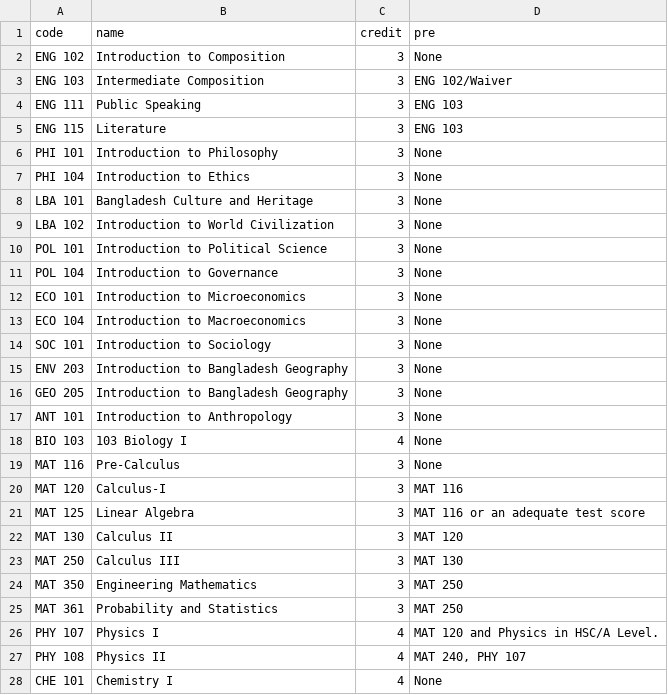
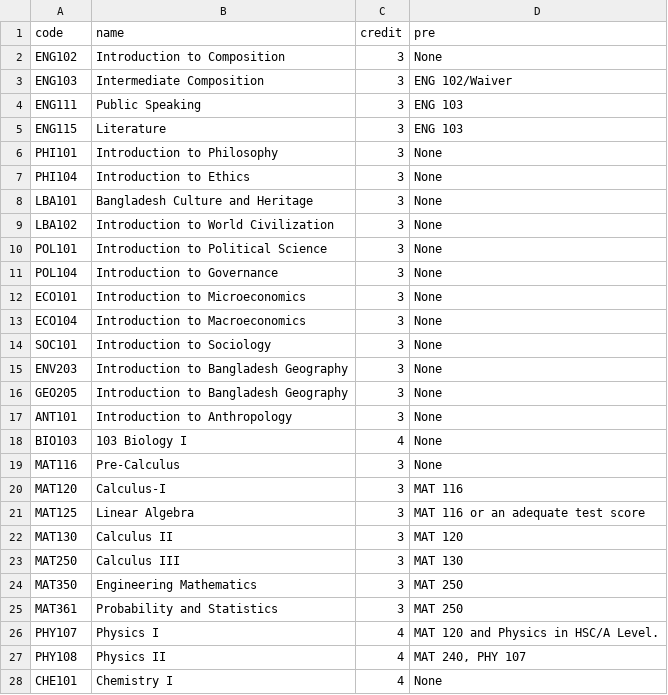
Before and after one commit to HassanNsu/chatbot_2, a CSV file: allCourse.csv, drawn as a sheet; only a part is shown; the diff covers the shown part only.

Commit message:
Add files via upload
delete space

```diff
--- a/allCourse.csv
+++ b/allCourse.csv
@@ -1,28 +1,28 @@
 code,name,credit,pre
-ENG 102,Introduction to Composition,3,None
-ENG 103,Intermediate Composition,3,ENG 102/Waiver
-ENG 111,Public Speaking,3,ENG 103
-ENG 115,Literature,3,ENG 103
-PHI 101,Introduction to Philosophy,3,None
-PHI 104,Introduction to Ethics,3,None
-LBA 101,Bangladesh Culture and Heritage,3,None
-LBA 102,Introduction to World Civilization,3,None
-POL 101,Introduction to Political Science,3,None
-POL 104,Introduction to Governance,3,None
-ECO 101,Introduction to Microeconomics,3,None
-ECO 104,Introduction to Macroeconomics,3,None
-SOC 101,Introduction to Sociology,3,None
-ENV 203,Introduction to Bangladesh Geography,3,None
-GEO 205,Introduction to Bangladesh Geography,3,None
-ANT 101,Introduction to Anthropology,3,None
-BIO 103,103 Biology I,4,None
-MAT 116,Pre-Calculus,3,None
-MAT 120,Calculus-I,3,MAT 116
-MAT 125,Linear Algebra,3,MAT 116 or an adequate test score
-MAT 130,Calculus II,3,MAT 120
-MAT 250,Calculus III,3,MAT 130
-MAT 350,Engineering Mathematics,3,MAT 250
-MAT 361,Probability and Statistics,3,MAT 250
-PHY 107,Physics I,4,MAT 120 and Physics in HSC/A Level.
-PHY 108,Physics II,4,"MAT 240, PHY 107"
-CHE 101,Chemistry I,4,None
+ENG102,Introduction to Composition,3,None
+ENG103,Intermediate Composition,3,ENG 102/Waiver
+ENG111,Public Speaking,3,ENG 103
+ENG115,Literature,3,ENG 103
+PHI101,Introduction to Philosophy,3,None
+PHI104,Introduction to Ethics,3,None
+LBA101,Bangladesh Culture and Heritage,3,None
+LBA102,Introduction to World Civilization,3,None
+POL101,Introduction to Political Science,3,None
+POL104,Introduction to Governance,3,None
+ECO101,Introduction to Microeconomics,3,None
+ECO104,Introduction to Macroeconomics,3,None
+SOC101,Introduction to Sociology,3,None
+ENV203,Introduction to Bangladesh Geography,3,None
+GEO205,Introduction to Bangladesh Geography,3,None
+ANT101,Introduction to Anthropology,3,None
+BIO103,103 Biology I,4,None
+MAT116,Pre-Calculus,3,None
+MAT120,Calculus-I,3,MAT 116
+MAT125,Linear Algebra,3,MAT 116 or an adequate test score
+MAT130,Calculus II,3,MAT 120
+MAT250,Calculus III,3,MAT 130
+MAT350,Engineering Mathematics,3,MAT 250
+MAT361,Probability and Statistics,3,MAT 250
+PHY107,Physics I,4,MAT 120 and Physics in HSC/A Level.
+PHY108,Physics II,4,"MAT 240, PHY 107"
+CHE101,Chemistry I,4,None
```
Also changed, not shown: 63 edited cells elsewhere in this file.
